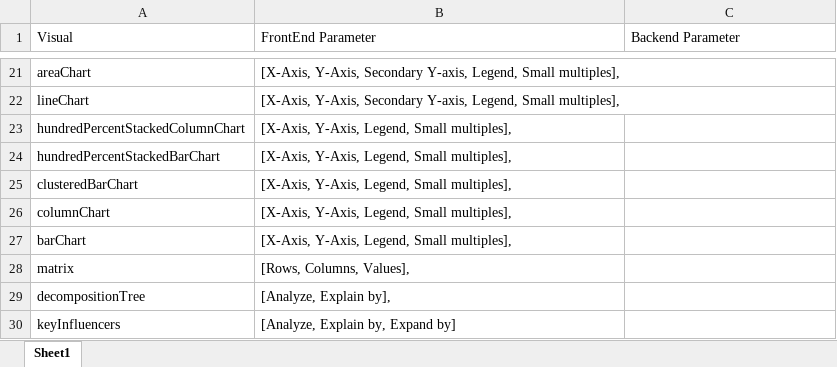
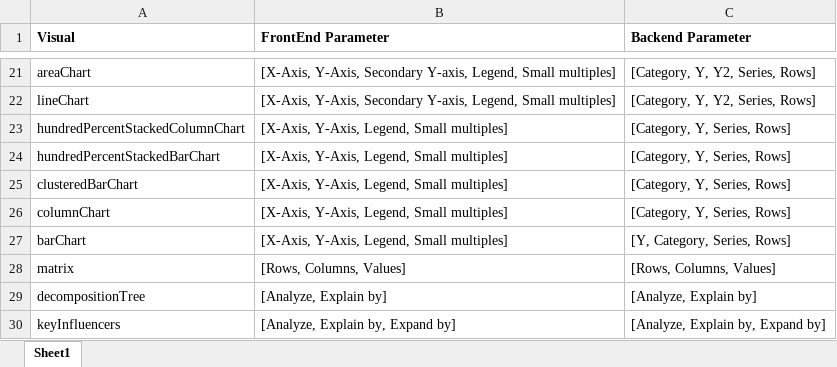
Before and after one commit to tarun-off/NLP_2_Dashboard, an Excel workbook: VisualParameters.xlsx, sheet Sheet1, drawn as a sheet; only a part is shown, gaps mark what is left out; values as stored, in another font and other column widths than the file's, no borders; the diff covers the shown part only; the diff names each change by its address in the sheet, - before the commit and + after, or states it on an @@ line.

```diff
--- a/VisualParameters.xlsx (sheet Sheet1)
+++ b/VisualParameters.xlsx (sheet Sheet1)
-A1:C1 bold: off
+A1:C1 bold: on
-B21:B22 (FrontEnd Parameter): …Legend, Small multiples],
+B21:B22 (FrontEnd Parameter): …Legend, Small multiples]
-C21:C22 (Backend Parameter): (empty)
+C21:C22 (Backend Parameter): [Category, Y, Y2, Series, Rows]
-B23:B27 (FrontEnd Parameter): [X-Axis, Y-Axis, Legend, Small multiples],
+B23:B27 (FrontEnd Parameter): [X-Axis, Y-Axis, Legend, Small multiples]
-C23:C26 (Backend Parameter): (empty)
+C23:C26 (Backend Parameter): [Category, Y, Series, Rows]
-C27 (Backend Parameter): (empty)
+C27 (Backend Parameter): [Y, Category, Series, Rows]
-B28 (FrontEnd Parameter): [Rows, Columns, Values],
+B28 (FrontEnd Parameter): [Rows, Columns, Values]
-C28 (Backend Parameter): (empty)
+C28 (Backend Parameter): [Rows, Columns, Values]
-B29 (FrontEnd Parameter): [Analyze, Explain by],
+B29 (FrontEnd Parameter): [Analyze, Explain by]
-C29 (Backend Parameter): (empty)
+C29 (Backend Parameter): [Analyze, Explain by]
-C30 (Backend Parameter): (empty)
+C30 (Backend Parameter): [Analyze, Explain by, Expand by]
```
Also changed, not shown: 38 edited cells elsewhere in this sheet.
